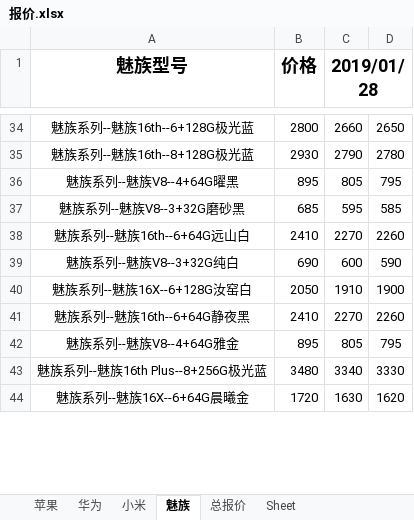
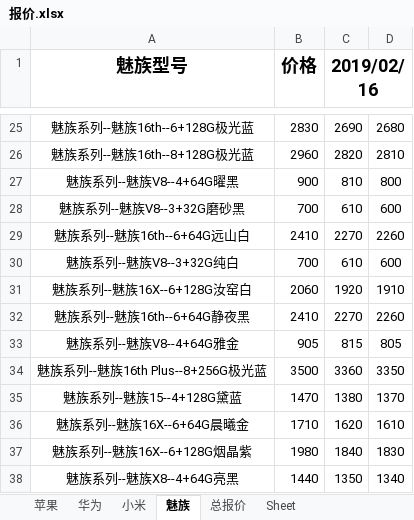
Before and after one commit to lcscim/python-demo, an Excel workbook: project/Python/yilaitong/报价.xlsx, sheet 魅族, drawn as a sheet; only a part is shown, gaps mark what is left out; values as stored, in another font and other column widths than the file's, no borders; addresses are those after the commit; the diff covers the shown part only; the diff names each change by its address in the sheet, - before the commit and + after, or states it on an @@ line.

```diff
--- a/project/Python/yilaitong/报价.xlsx (sheet 魅族)
+++ b/project/Python/yilaitong/报价.xlsx (sheet 魅族)
-C1: 2019/01/28
+C1: 2019/02/16
-B25 (价格): 2800
+B25 (价格): 2830
-C25 (2019/02/16): 2660
+C25 (2019/02/16): 2690
-D25: 2650
+D25: 2680
-B26 (价格): 2930
+B26 (价格): 2960
-C26 (2019/02/16): 2790
+C26 (2019/02/16): 2820
-D26: 2780
+D26: 2810
-B27 (价格): 895
+B27 (价格): 900
-C27 (2019/02/16): 805
+C27 (2019/02/16): 810
-D27: 795
+D27: 800
-B28 (价格): 685
+B28 (价格): 700
-C28 (2019/02/16): 595
+C28 (2019/02/16): 610
-D28: 585
+D28: 600
-B30 (价格): 690
+B30 (价格): 700
-C30 (2019/02/16): 600
+C30 (2019/02/16): 610
-D30: 590
+D30: 600
-B31 (价格): 2050
+B31 (价格): 2060
-C31 (2019/02/16): 1910
+C31 (2019/02/16): 1920
-D31: 1900
+D31: 1910
-B33 (价格): 895
+B33 (价格): 905
-C33 (2019/02/16): 805
+C33 (2019/02/16): 815
-D33: 795
+D33: 805
-B34 (价格): 3480
+B34 (价格): 3500
-C34 (2019/02/16): 3340
+C34 (2019/02/16): 3360
-D34: 3330
+D34: 3350
+row 35: 魅族系列--魅族15--4+128G黛蓝 | 1470 | 1380 | 1370
-B36 (价格): 1720
+B36 (价格): 1710
-C36 (2019/02/16): 1630
+C36 (2019/02/16): 1620
-D36: 1620
+D36: 1610
+row 37: 魅族系列--魅族16X--6+128G烟晶紫 | 1980 | 1840 | 1830
+row 38: 魅族系列--魅族X8--4+64G亮黑 | 1440 | 1350 | 1340
```
Also changed, not shown: 14 added rows, 16 removed rows, 1 moved row and 72 edited cells elsewhere in this sheet, sheet 总报价, sheet 华为, sheet 小米, sheet 苹果, 52 other files.
